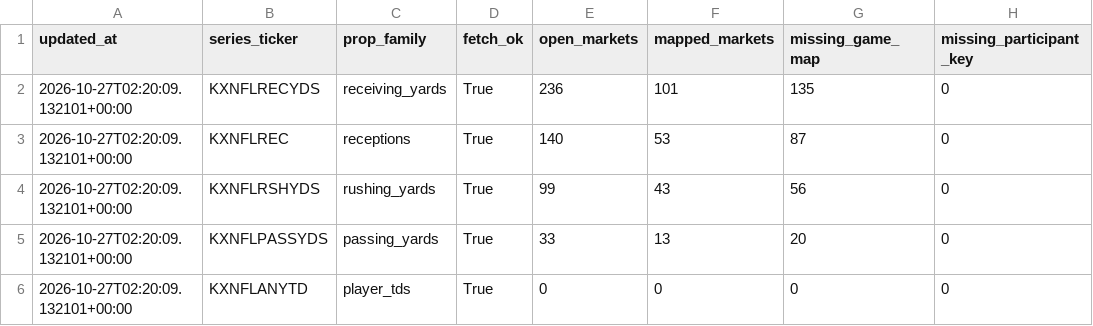
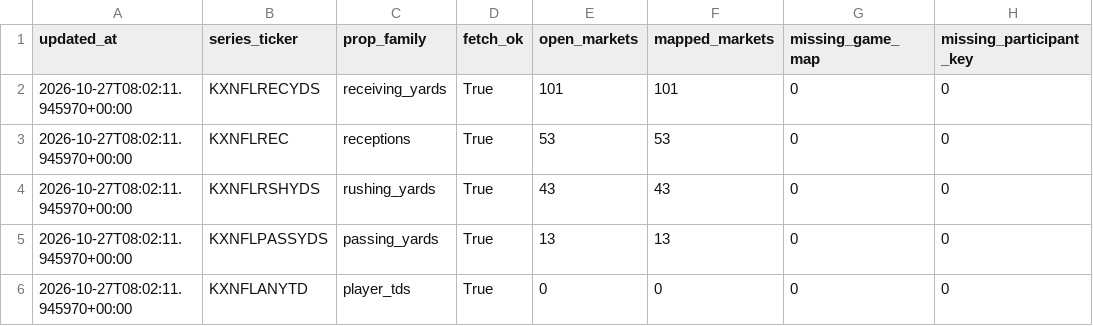
Before and after one commit to SaintSteven/Kalshi-trading-backend, a CSV file: research/nfl_prospective_paper_v001/data/collector_health.csv, drawn as a sheet; only a part is shown; the diff names each change by its address in the sheet, - before the commit and + after, or states it on an @@ line.

```diff
--- a/research/nfl_prospective_paper_v001/data/collector_health.csv
+++ b/research/nfl_prospective_paper_v001/data/collector_health.csv
-A2:A6 (updated_at): 2026-10-27T02:20:09.132101+00:00
+A2:A6 (updated_at): 2026-10-27T08:02:11.945970+00:00
-E2 (open_markets): 236
+E2 (open_markets): 101
-G2 (missing_game_map): 135
+G2 (missing_game_map): 0
-E3 (open_markets): 140
+E3 (open_markets): 53
-G3 (missing_game_map): 87
+G3 (missing_game_map): 0
-E4 (open_markets): 99
+E4 (open_markets): 43
-G4 (missing_game_map): 56
+G4 (missing_game_map): 0
-E5 (open_markets): 33
+E5 (open_markets): 13
-G5 (missing_game_map): 20
+G5 (missing_game_map): 0
```
Also changed, not shown: research/nfl_prospective_paper_v001/data/current_markets.csv, research/nfl_prospective_paper_v001/data/independent_rushing_projections.csv, 6 other files.
